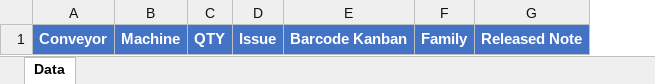
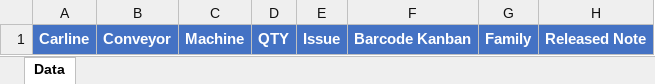
Before and after one commit to fntechnobit/jai_ekanban2, an Excel workbook: public/docs/Template_Shikake_Shield.xlsx, sheet Data, drawn as a sheet; only a part is shown; values as stored, in another font and other column widths than the file's, no borders; the diff names each change by its address in the sheet, - before the commit and + after, or states it on an @@ line.

```diff
--- a/public/docs/Template_Shikake_Shield.xlsx (sheet Data)
+++ b/public/docs/Template_Shikake_Shield.xlsx (sheet Data)
+column A, row 1: Carline
```
Also changed, not shown: public/docs/Template_Cutting.xlsx, public/docs/Template_Shikake_Bonder.xlsx, 17 other files.
